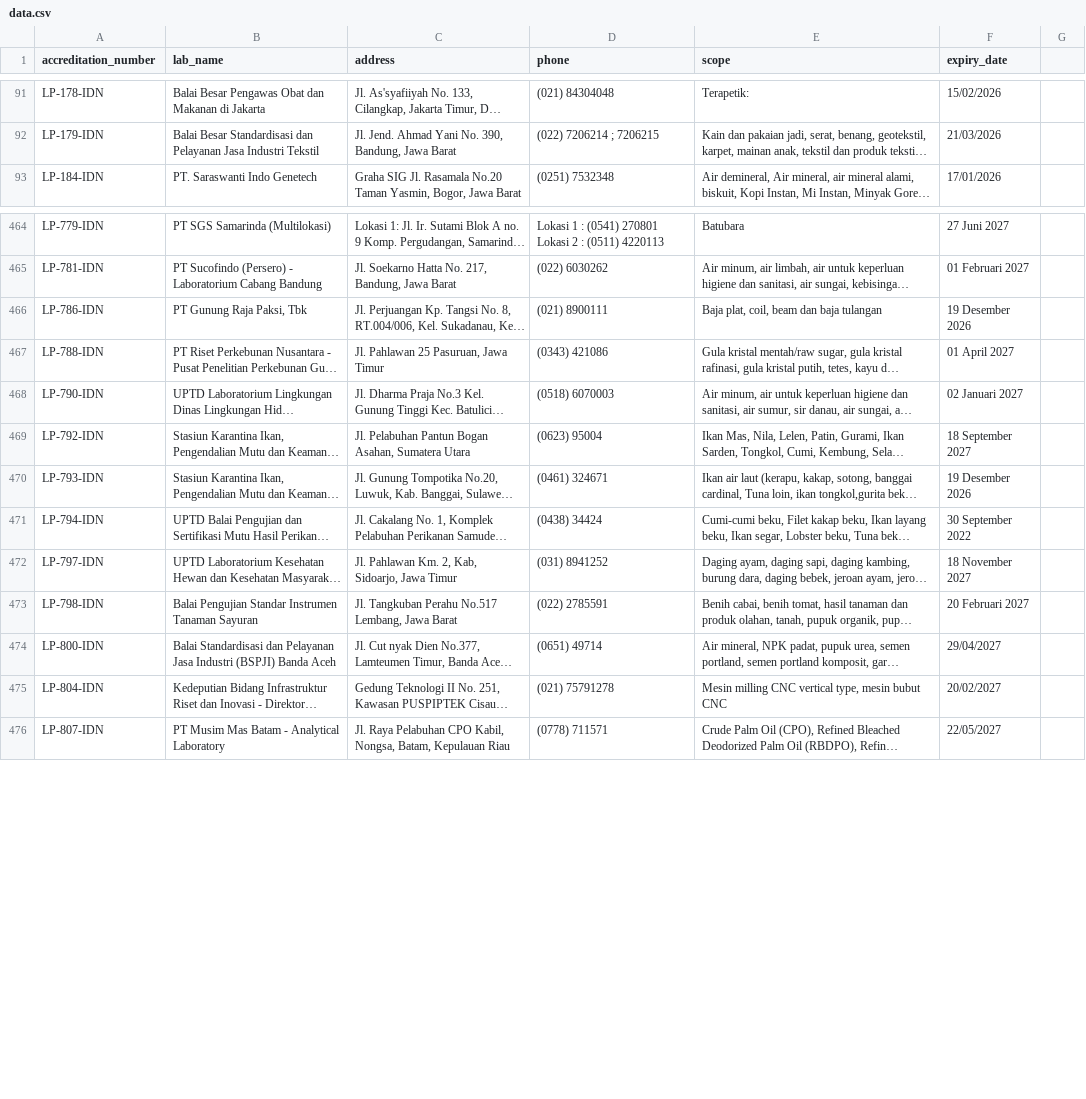
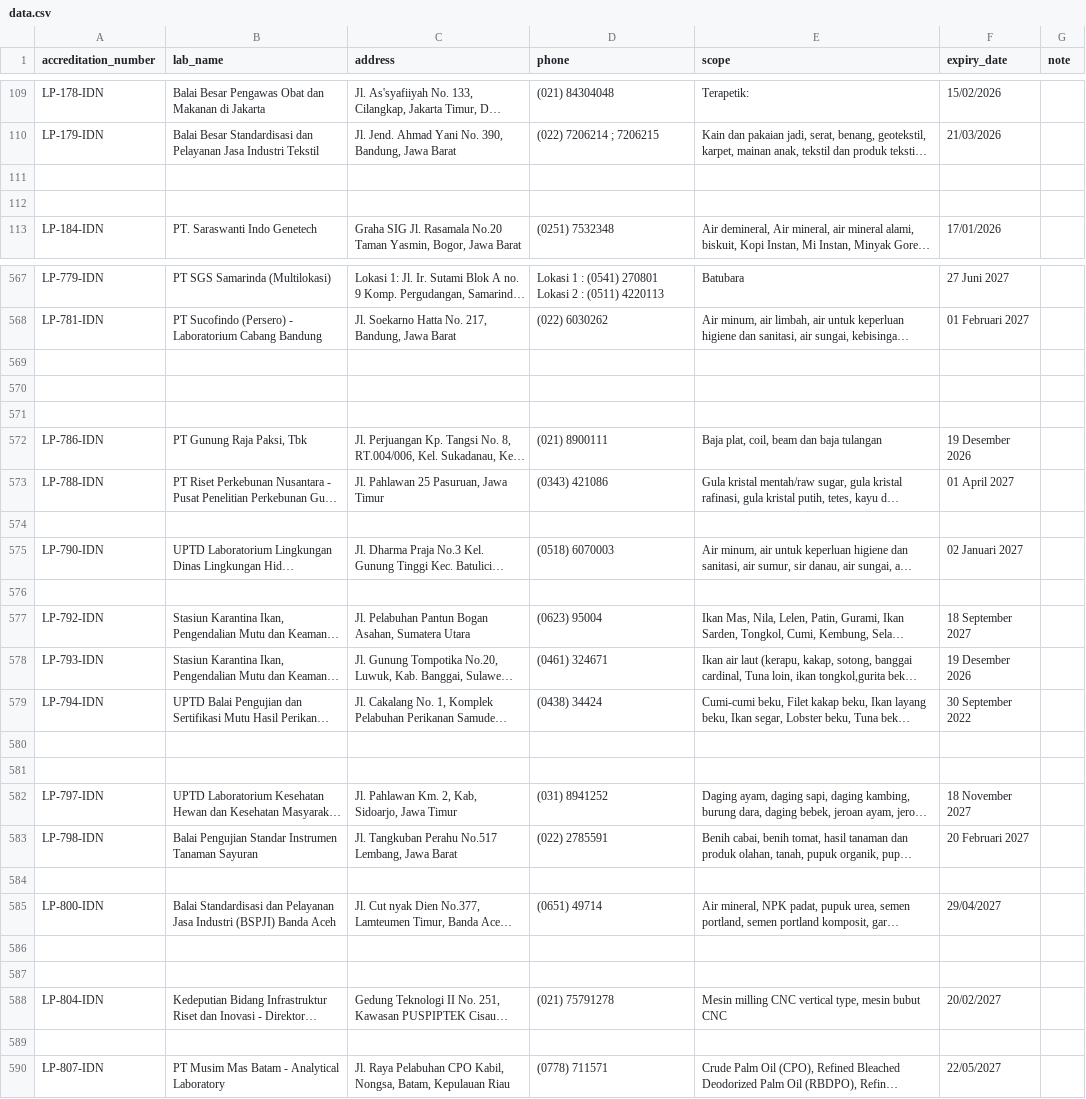
Before and after one commit to perlancar/gudangdata, a CSV file: table/idn_kan_client_lab_tester/data.csv, drawn as a sheet; only a part is shown, gaps mark what is left out; long unchanged cells end in …; the diff covers the shown part only; the diff names each change by its address in the sheet, - before the commit and + after, or states it on an @@ line.

Commit message:
Add 'note' column, include inactive accreditation records

```diff
--- a/table/idn_kan_client_lab_tester/data.csv
+++ b/table/idn_kan_client_lab_tester/data.csv
-G1: (empty)
+G1: note
+row 111: (empty)
+row 112: (empty)
+row 569: (empty)
+row 570: (empty)
+row 571: (empty)
+row 574: (empty)
+row 576: (empty)
+row 580: (empty)
+row 581: (empty)
+row 584: (empty)
+row 586: (empty)
+row 587: (empty)
+row 589: (empty)
```
Also changed, not shown: 247 added rows elsewhere in this file, table/idn_kan_client_lab_tester/data.tsv, 2 other files.
